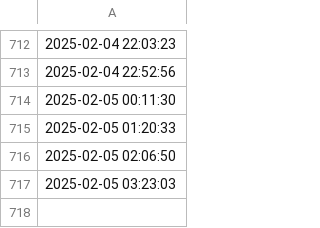
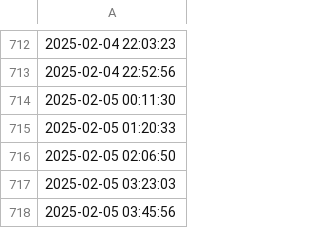
Before and after one commit to mateuszo19/Machine-Learning, a CSV file: data/raw/date.csv, drawn as a sheet; only a part is shown, gaps mark what is left out; the diff names each change by its address in the sheet, - before the commit and + after, or states it on an @@ line.

Commit message:
Model training

```diff
--- a/data/raw/date.csv
+++ b/data/raw/date.csv
+row 718: 2025-02-05 03:45:56
```
